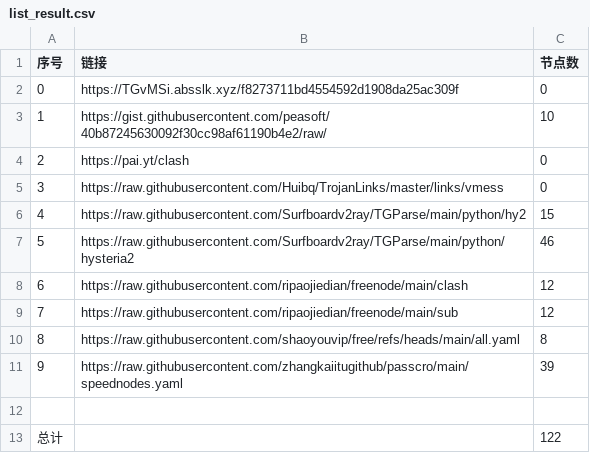
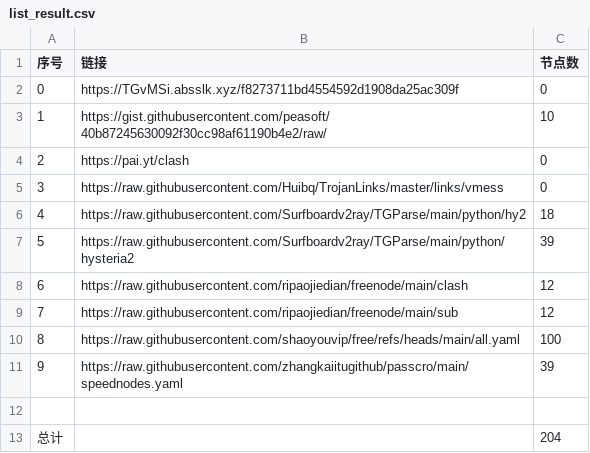
Before and after one commit to Yjk981201/NoMoreWalls, a CSV file: list_result.csv, drawn as a sheet.

```diff
--- a/list_result.csv
+++ b/list_result.csv
@@ -5,9 +5,9 @@
 3,https://raw.githubusercontent.com/Huibq/TrojanLinks/master/links/vmess,0
-4,https://raw.githubusercontent.com/Surfboardv2ray/TGParse/main/python/hy2,15
-5,https://raw.githubusercontent.com/Surfboardv2ray/TGParse/main/python/hysteria2,46
+4,https://raw.githubusercontent.com/Surfboardv2ray/TGParse/main/python/hy2,18
+5,https://raw.githubusercontent.com/Surfboardv2ray/TGParse/main/python/hysteria2,39
 6,https://raw.githubusercontent.com/ripaojiedian/freenode/main/clash,12
 7,https://raw.githubusercontent.com/ripaojiedian/freenode/main/sub,12
-8,https://raw.githubusercontent.com/shaoyouvip/free/refs/heads/main/all.yaml,8
+8,https://raw.githubusercontent.com/shaoyouvip/free/refs/heads/main/all.yaml,100
 9,https://raw.githubusercontent.com/zhangkaiitugithub/passcro/main/speednodes.yaml,39
 
-总计,,122
+总计,,204
```
Also changed, not shown: 20 other files.
